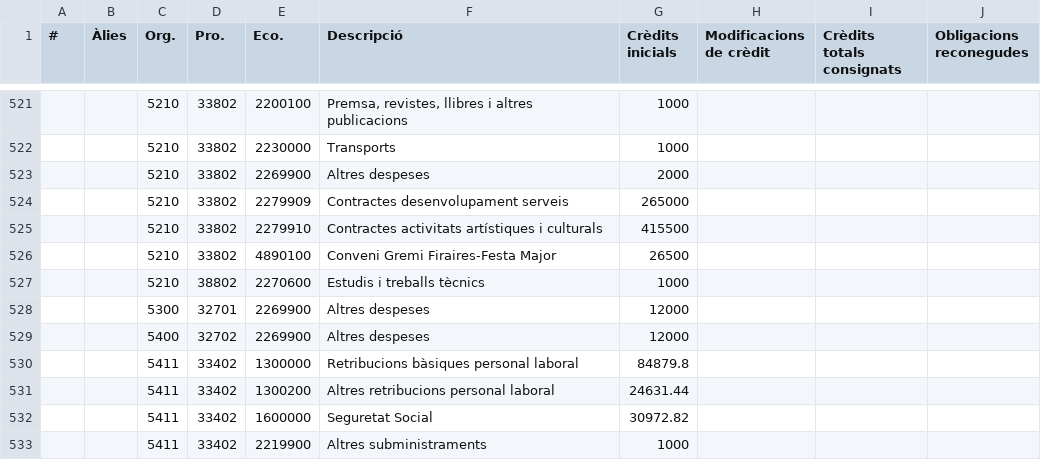
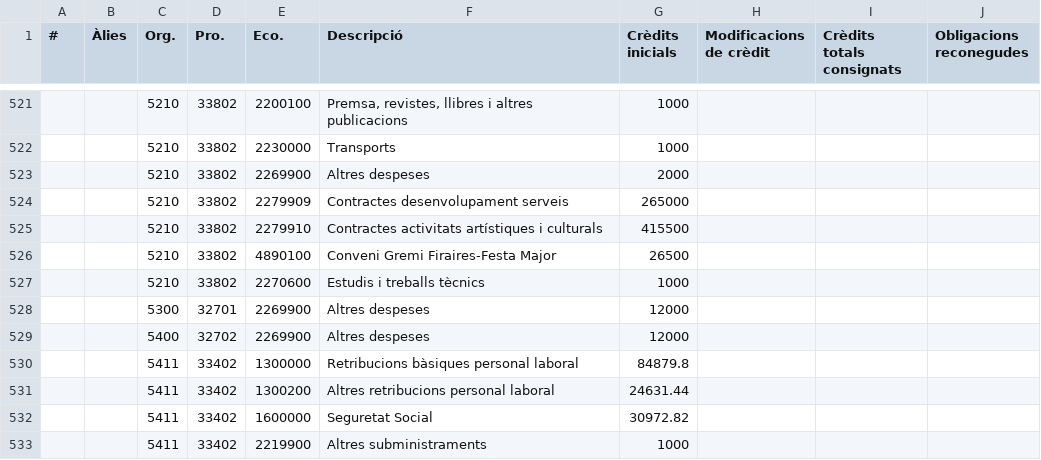
Before and after one commit to civio/presupuesto-santacoloma, a CSV file: data/es/municipio/2017/gastos.csv, drawn as a sheet; only a part is shown, gaps mark what is left out.

Commit message:
Amend type in 2017 expenses data

```diff
--- a/data/es/municipio/2017/gastos.csv
+++ b/data/es/municipio/2017/gastos.csv
@@ -526,3 +526,3 @@
 ,,5210,33802,4890100,Conveni Gremi Firaires-Festa Major,26500,,,
-,,5210,38802,2270600,Estudis i treballs tècnics,1000,,,
+,,5210,33802,2270600,Estudis i treballs tècnics,1000,,,
 ,,5300,32701,2269900,Altres despeses,12000,,,
```
